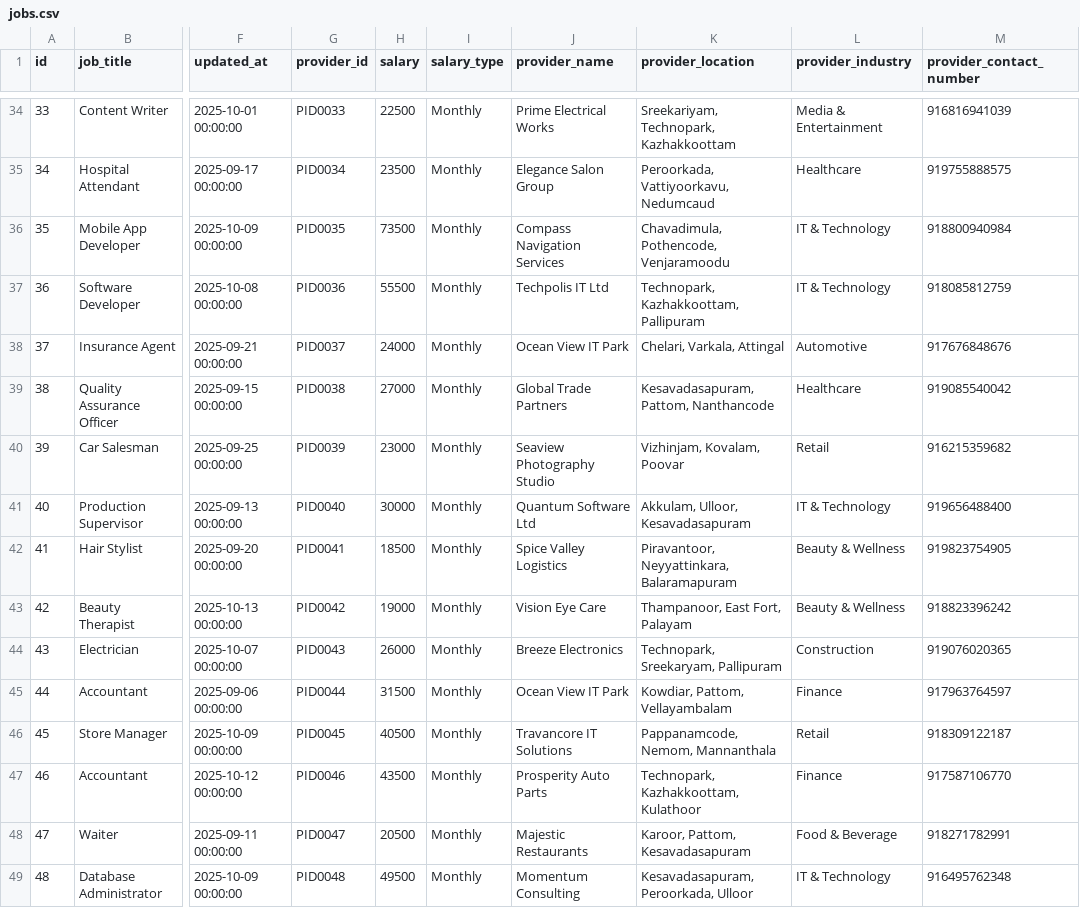
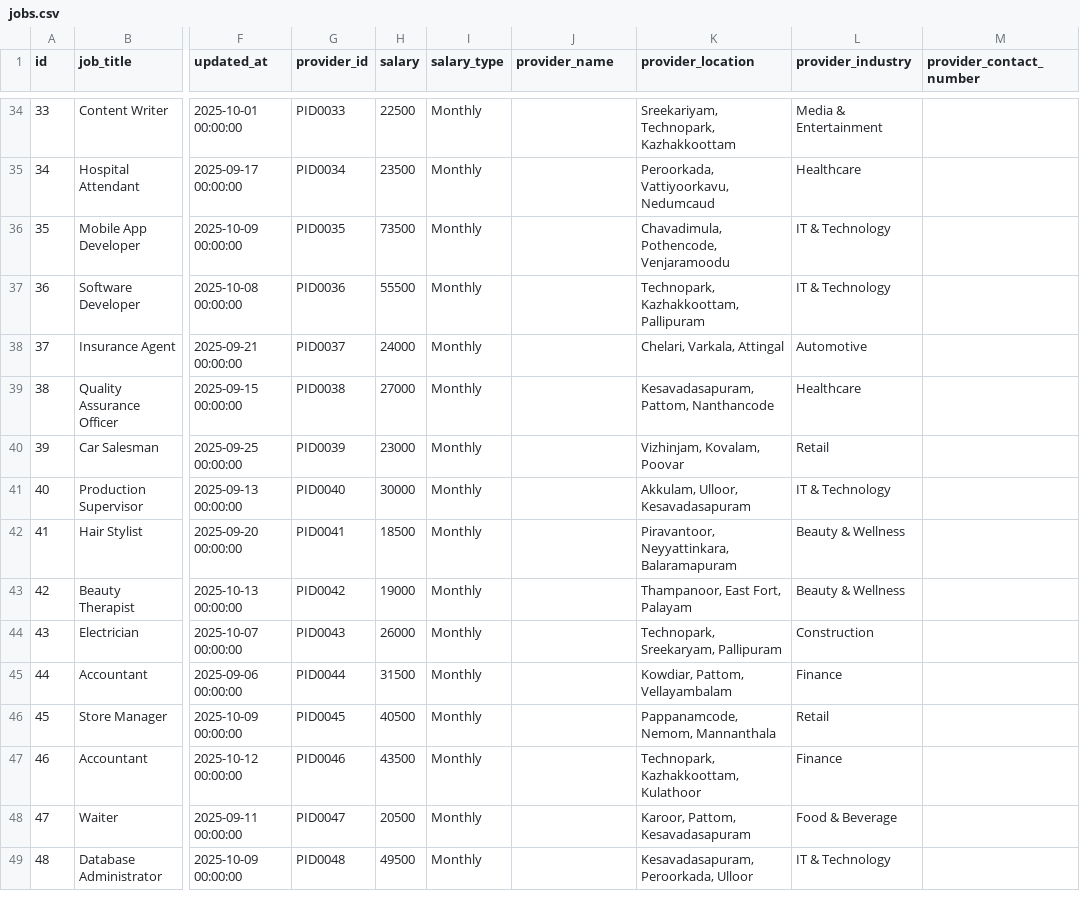
Before and after one commit to Angel-Mariya-Tech/landingpage, a CSV file: public/jobs.csv, drawn as a sheet; only a part is shown, gaps mark what is left out; the diff covers the shown part only; the diff names each change by its address in the sheet, - before the commit and + after, or states it on an @@ line.

```diff
--- a/public/jobs.csv
+++ b/public/jobs.csv
-J34 (provider_name): Prime Electrical Works
+J34 (provider_name): (empty)
-M34 (provider_contact_number): 916816941039
+M34 (provider_contact_number): (empty)
-J35 (provider_name): Elegance Salon Group
+J35 (provider_name): (empty)
-M35 (provider_contact_number): 919755888575
+M35 (provider_contact_number): (empty)
-J36 (provider_name): Compass Navigation Services
+J36 (provider_name): (empty)
-M36 (provider_contact_number): 918800940984
+M36 (provider_contact_number): (empty)
-J37 (provider_name): Techpolis IT Ltd
+J37 (provider_name): (empty)
-M37 (provider_contact_number): 918085812759
+M37 (provider_contact_number): (empty)
-J38 (provider_name): Ocean View IT Park
+J38 (provider_name): (empty)
-M38 (provider_contact_number): 917676848676
+M38 (provider_contact_number): (empty)
-J39 (provider_name): Global Trade Partners
+J39 (provider_name): (empty)
-M39 (provider_contact_number): 919085540042
+M39 (provider_contact_number): (empty)
-J40 (provider_name): Seaview Photography Studio
+J40 (provider_name): (empty)
-M40 (provider_contact_number): 916215359682
+M40 (provider_contact_number): (empty)
-J41 (provider_name): Quantum Software Ltd
+J41 (provider_name): (empty)
-M41 (provider_contact_number): 919656488400
+M41 (provider_contact_number): (empty)
-J42 (provider_name): Spice Valley Logistics
+J42 (provider_name): (empty)
-M42 (provider_contact_number): 919823754905
+M42 (provider_contact_number): (empty)
-J43 (provider_name): Vision Eye Care
+J43 (provider_name): (empty)
-M43 (provider_contact_number): 918823396242
+M43 (provider_contact_number): (empty)
-J44 (provider_name): Breeze Electronics
+J44 (provider_name): (empty)
-M44 (provider_contact_number): 919076020365
+M44 (provider_contact_number): (empty)
-J45 (provider_name): Ocean View IT Park
+J45 (provider_name): (empty)
-M45 (provider_contact_number): 917963764597
+M45 (provider_contact_number): (empty)
-J46 (provider_name): Travancore IT Solutions
+J46 (provider_name): (empty)
-M46 (provider_contact_number): 918309122187
+M46 (provider_contact_number): (empty)
-J47 (provider_name): Prosperity Auto Parts
+J47 (provider_name): (empty)
-M47 (provider_contact_number): 917587106770
+M47 (provider_contact_number): (empty)
-J48 (provider_name): Majestic Restaurants
+J48 (provider_name): (empty)
-M48 (provider_contact_number): 918271782991
+M48 (provider_contact_number): (empty)
-J49 (provider_name): Momentum Consulting
+J49 (provider_name): (empty)
-M49 (provider_contact_number): 916495762348
+M49 (provider_contact_number): (empty)
```
Also changed, not shown: 118 edited cells elsewhere in this file, 12 other files.
